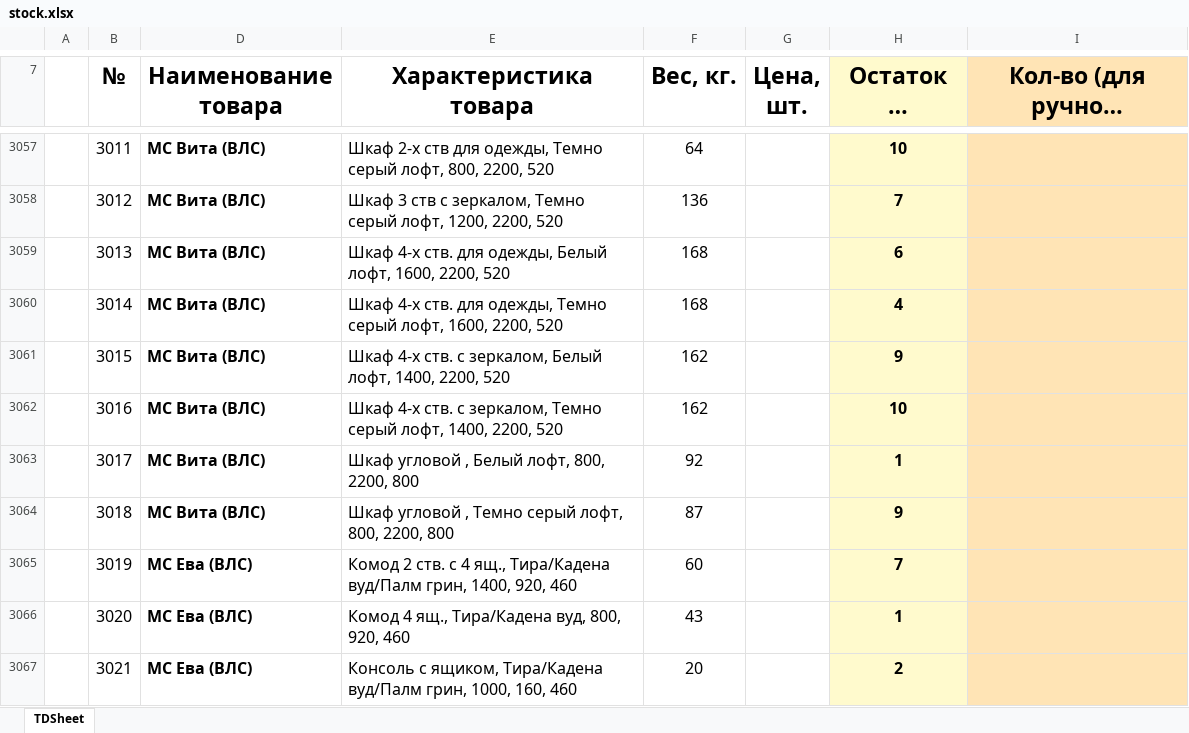
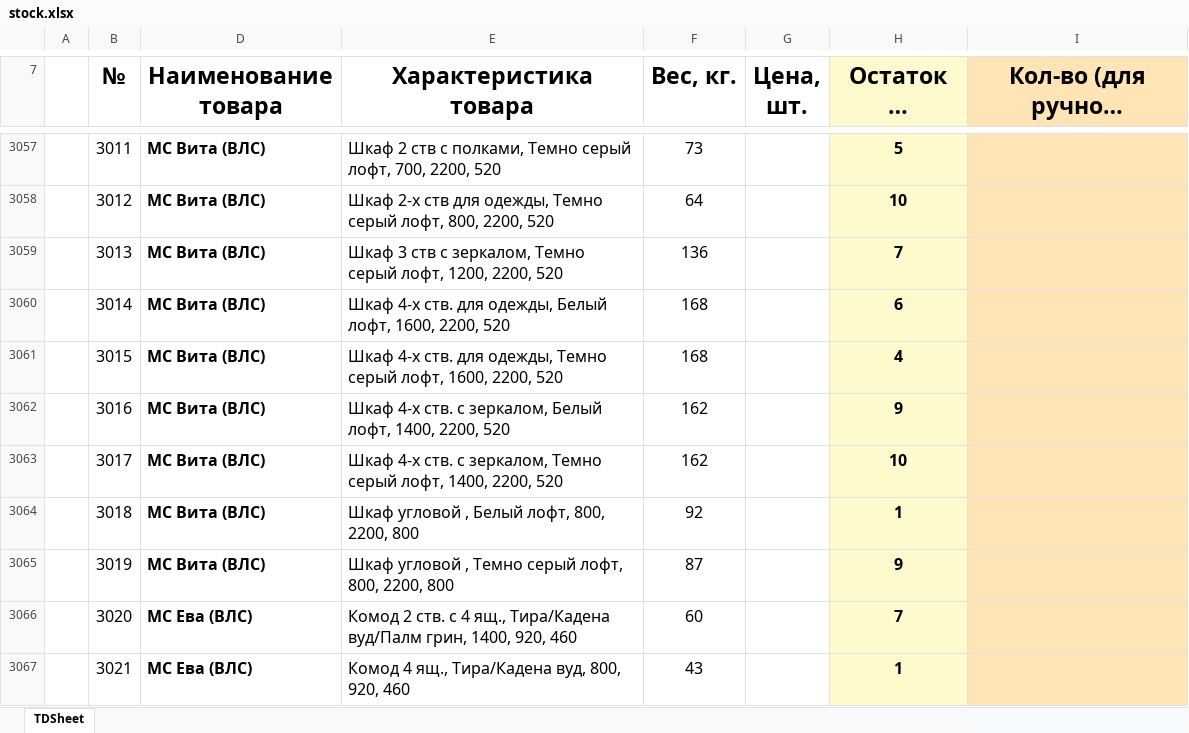
Before and after one commit to artemcernysev12-svg/mebel-favorit, an Excel workbook: stock-data/stock.xlsx, sheet TDSheet, drawn as a sheet; only a part is shown, gaps mark what is left out; long unchanged cells end in …; values as stored, in another font and other column widths than the file's, no borders; the diff covers the shown part only; the diff names each change by its address in the sheet, - before the commit and + after, or states it on an @@ line.

```diff
--- a/stock-data/stock.xlsx (sheet TDSheet)
+++ b/stock-data/stock.xlsx (sheet TDSheet)
-E3057 (Характеристика товара): Шкаф 2-х ств для одежды, Темно серый лофт, 800, 2200, 520
+E3057 (Характеристика товара): Шкаф 2 ств с полками, Темно серый лофт, 700, 2200, 520
-F3057 (Вес, кг.): 64
+F3057 (Вес, кг.): 73
-H3057 (Остаток на складах): 10
+H3057 (Остаток на складах): 5
-E3058 (Характеристика товара): Шкаф 3 ств с зеркалом, Темно серый лофт, 1200, 2200, 520
+E3058 (Характеристика товара): Шкаф 2-х ств для одежды, Темно серый лофт, 800, 2200, 520
-F3058 (Вес, кг.): 136
+F3058 (Вес, кг.): 64
-H3058 (Остаток на складах): 7
+H3058 (Остаток на складах): 10
-E3059 (Характеристика товара): Шкаф 4-х ств. для одежды, Белый лофт, 1600, 2200, 520
+E3059 (Характеристика товара): Шкаф 3 ств с зеркалом, Темно серый лофт, 1200, 2200, 520
-F3059 (Вес, кг.): 168
+F3059 (Вес, кг.): 136
-H3059 (Остаток на складах): 6
+H3059 (Остаток на складах): 7
-E3060 (Характеристика товара): …для одежды, Темно серый лофт, 1600,…
+E3060 (Характеристика товара): …для одежды, Белый лофт, 1600,…
-H3060 (Остаток на складах): 4
+H3060 (Остаток на складах): 6
-E3061 (Характеристика товара): …4-х ств. с зеркалом, Белый лофт, 1400, 2200, 520
+E3061 (Характеристика товара): …4-х ств. для одежды, Темно серый лофт, 1600, 2200, 520
-F3061 (Вес, кг.): 162
+F3061 (Вес, кг.): 168
-H3061 (Остаток на складах): 9
+H3061 (Остаток на складах): 4
-E3062 (Характеристика товара): …с зеркалом, Темно серый лофт, 1400,…
+E3062 (Характеристика товара): …с зеркалом, Белый лофт, 1400,…
-H3062 (Остаток на складах): 10
+H3062 (Остаток на складах): 9
-E3063 (Характеристика товара): Шкаф угловой , Белый лофт, 800, 2200, 800
+E3063 (Характеристика товара): Шкаф 4-х ств. с зеркалом, Темно серый лофт, 1400, 2200, 520
-F3063 (Вес, кг.): 92
+F3063 (Вес, кг.): 162
-H3063 (Остаток на складах): 1
+H3063 (Остаток на складах): 10
-E3064 (Характеристика товара): Шкаф угловой , Темно серый лофт, 800, 2200, 800
+E3064 (Характеристика товара): Шкаф угловой , Белый лофт, 800, 2200, 800
-F3064 (Вес, кг.): 87
+F3064 (Вес, кг.): 92
-H3064 (Остаток на складах): 9
+H3064 (Остаток на складах): 1
-D3065 (Наименование товара): МС Ева (ВЛС)
+D3065 (Наименование товара): МС Вита (ВЛС)
-E3065 (Характеристика товара): Комод 2 ств. с 4 ящ., Тира/Кадена вуд/Палм грин, 1400, 920, 460
+E3065 (Характеристика товара): Шкаф угловой , Темно серый лофт, 800, 2200, 800
-F3065 (Вес, кг.): 60
+F3065 (Вес, кг.): 87
-H3065 (Остаток на складах): 7
+H3065 (Остаток на складах): 9
-E3066 (Характеристика товара): Комод 4 ящ., Тира/Кадена вуд, 800, 920, 460
+E3066 (Характеристика товара): Комод 2 ств. с 4 ящ., Тира/Кадена вуд/Палм грин, 1400, 920, 460
-F3066 (Вес, кг.): 43
+F3066 (Вес, кг.): 60
-H3066 (Остаток на складах): 1
+H3066 (Остаток на складах): 7
-E3067 (Характеристика товара): Консоль с ящиком, Тира/Кадена вуд/Палм грин, 1000, 160, 460
+E3067 (Характеристика товара): Комод 4 ящ., Тира/Кадена вуд, 800, 920, 460
-F3067 (Вес, кг.): 20
+F3067 (Вес, кг.): 43
-H3067 (Остаток на складах): 2
+H3067 (Остаток на складах): 1
```
Also changed, not shown: 1 added row, 1 removed row and 678 edited cells elsewhere in this sheet, hidden cells, 1 other file.
